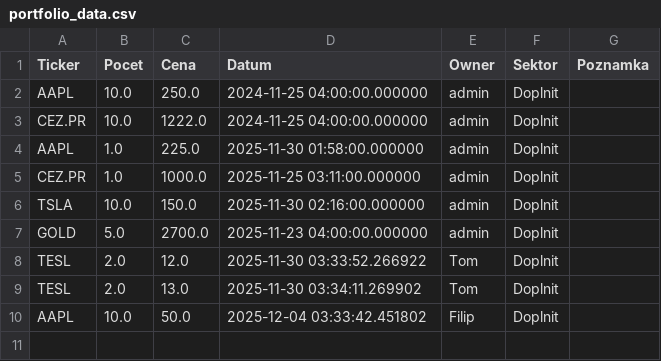
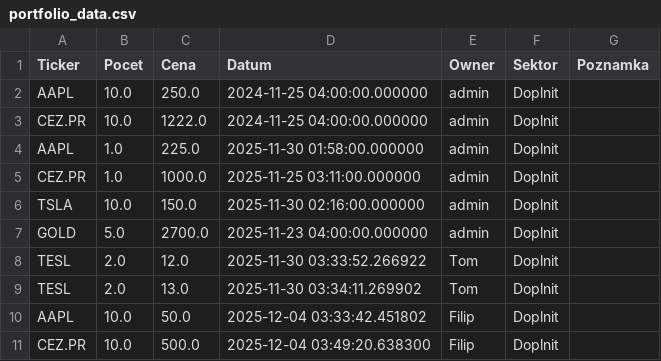
Before and after one commit to Poutniiik/Moje-Investice, a CSV file: portfolio_data.csv, drawn as a sheet; the diff names each change by its address in the sheet, - before the commit and + after, or states it on an @@ line.

Commit message:
Update Filip

```diff
--- a/portfolio_data.csv
+++ b/portfolio_data.csv
+row 11: CEZ.PR | 10.0 | 500.0 | 2025-12-04 03:49:20.638300 | Filip | Doplnit
```
